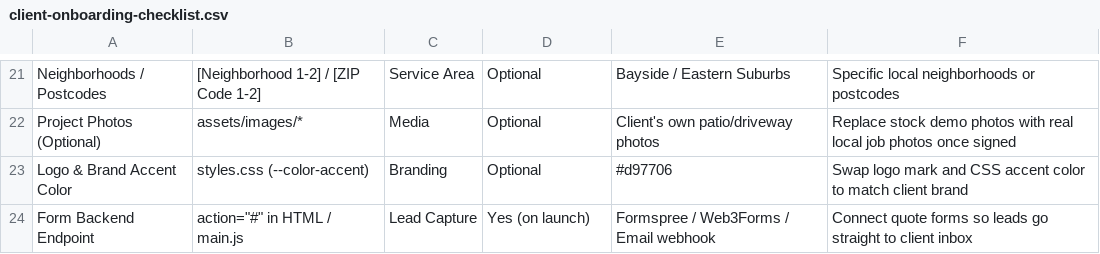
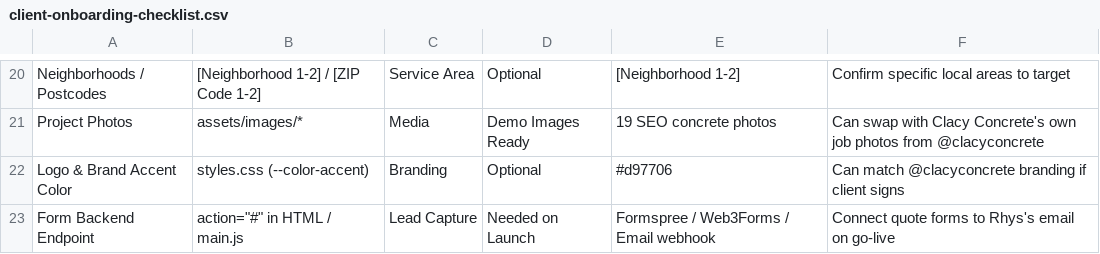
Before and after one commit to ozson/concrete-demo, a CSV file: Clacy Concrete/client-onboarding-checklist.csv, drawn as a sheet; only a part is shown, gaps mark what is left out; removed rows and columns are numbered as before the commit, all else as after; the diff covers the shown part only; the diff names each change by its address in the sheet, - before the commit and + after, or states it on an @@ line.

Commit message:
Update Clacy Concrete demo from Google Business Profile

```diff
--- a/Clacy Concrete/client-onboarding-checklist.csv
+++ b/Clacy Concrete/client-onboarding-checklist.csv
-E20: Bayside / Eastern Suburbs
+E20: [Neighborhood 1-2]
-F20: Specific local neighborhoods or postcodes
+F20: Confirm specific local areas to target
-row 22: Project Photos (Optional) | assets/images/* | Media | Optional | Client's own patio/driveway photos | Replace stock demo photos with real local job photos once signed
+row 21: Project Photos | assets/images/* | Media | Demo Images Ready | 19 SEO concrete photos | Can swap with Clacy Concrete's own job photos from @clacyconcrete
-F22: Swap logo mark and CSS accent color to match client brand
+F22: Can match @clacyconcrete branding if client signs
-D23: Yes (on launch)
+D23: Needed on Launch
-F23: …quote forms so leads go straight to client inbox
+F23: …quote forms to Rhys's email on go-live
```
Also changed, not shown: 9 added rows, 10 removed rows and 28 edited cells elsewhere in this file, 8 other files.
